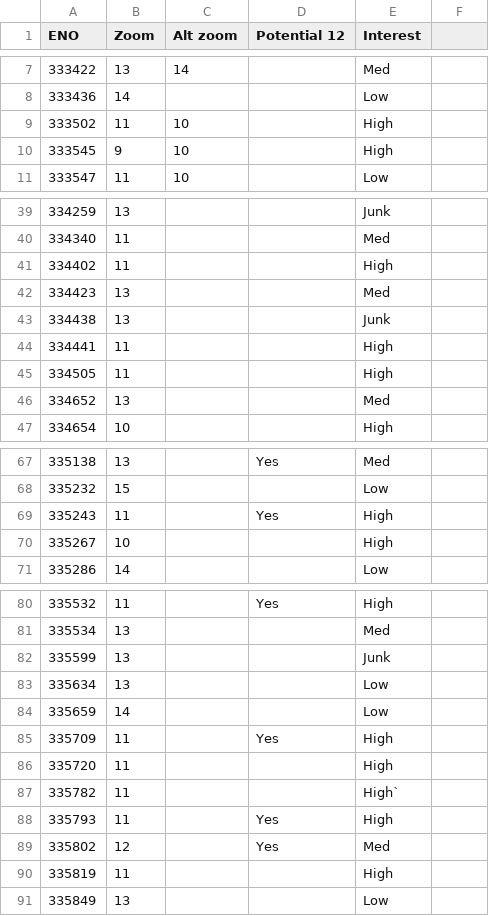
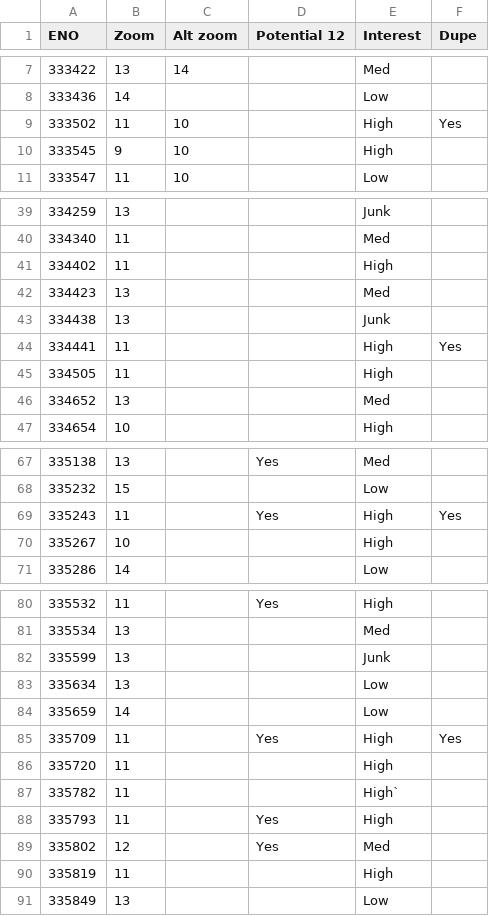
Before and after one commit to simrun/coal, a CSV file: curation.csv, drawn as a sheet; only a part is shown, gaps mark what is left out; the diff names each change by its address in the sheet, - before the commit and + after, or states it on an @@ line.

```diff
--- a/curation.csv
+++ b/curation.csv
-F1: (empty)
+F1: Dupe
-F9 (Dupe): (empty)
+F9 (Dupe): Yes
-F44 (Dupe): (empty)
+F44 (Dupe): Yes
-F69 (Dupe): (empty)
+F69 (Dupe): Yes
-F85 (Dupe): (empty)
+F85 (Dupe): Yes
```
Also changed, not shown: 1 other file.
